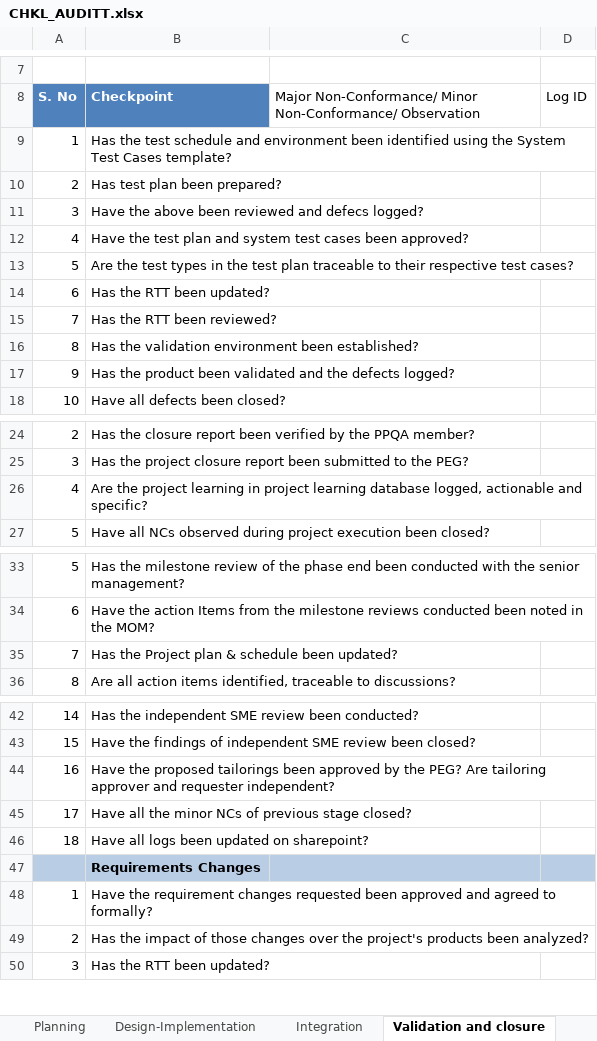
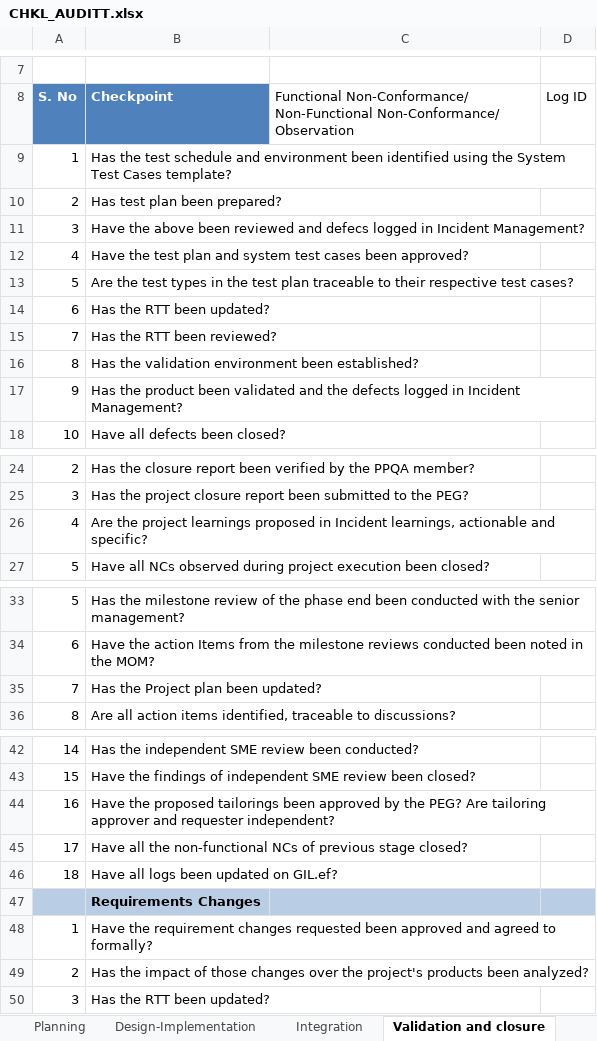
Before and after one commit to JalajMathur/Processes, an Excel workbook: Support/Quality Assurance/CHKL_AUDITT.xlsx, sheet Validation and closure, drawn as a sheet; only a part is shown, gaps mark what is left out; values as stored, in another font and other column widths than the file's, no borders; table styles not drawn; the diff names each change by its address in the sheet, - before the commit and + after, or states it on an @@ line.

Commit message:
Against audit NC 30 : revised the checklist
for project audit.

```diff
--- a/Support/Quality Assurance/CHKL_AUDITT.xlsx (sheet Validation and closure)
+++ b/Support/Quality Assurance/CHKL_AUDITT.xlsx (sheet Validation and closure)
-C8: Major Non-Conformance/ Minor Non-Conformance/ Observation
+C8: Functional Non-Conformance/ Non-Functional Non-Conformance/ Observation
-B11 (Checkpoint): …and defecs logged?
+B11 (Checkpoint): …and defecs logged in Incident Management?
-B17 (Checkpoint): …the defects logged?
+B17 (Checkpoint): …the defects logged in Incident Management?
-B26 (Checkpoint): …the project learning in project learning database logged, actionable and…
+B26 (Checkpoint): …the project learnings proposed in Incident learnings, actionable and…
-B35 (Checkpoint): Has the Project plan & schedule been updated?
+B35 (Checkpoint): Has the Project plan been updated?
-B45 (Checkpoint): …all the minor NCs of…
+B45 (Checkpoint): …all the non-functional NCs of…
-B46 (Checkpoint): Have all logs been updated on sharepoint?
+B46 (Checkpoint): Have all logs been updated on GIL.ef?
```
Also changed, not shown: sheet Design-Implementation, sheet Planning, sheet Integration, sheet Initiation & RD-RM, sheet Revision History.
